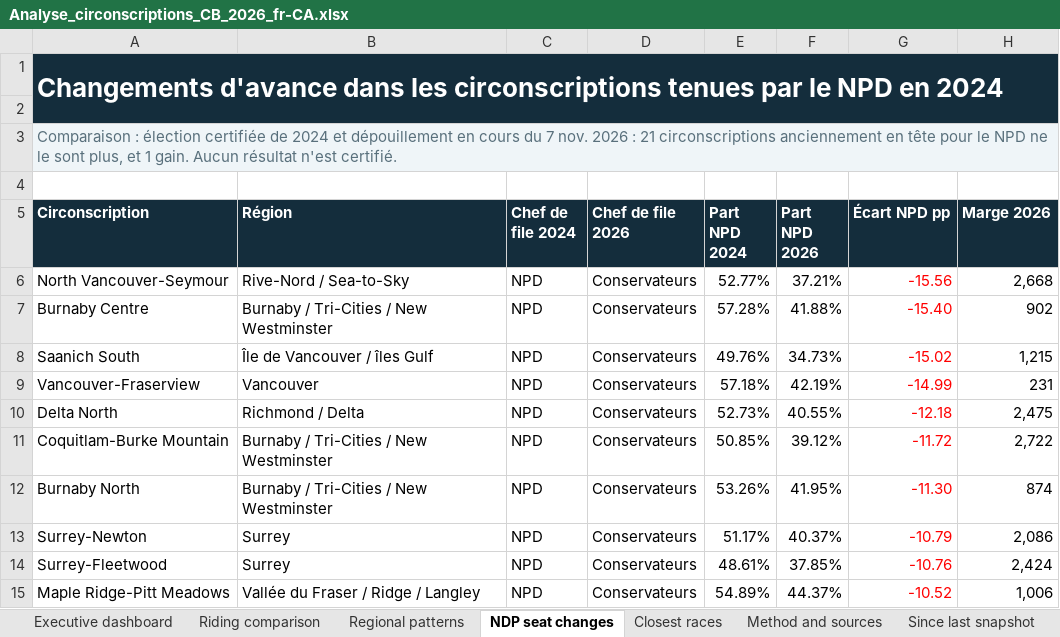
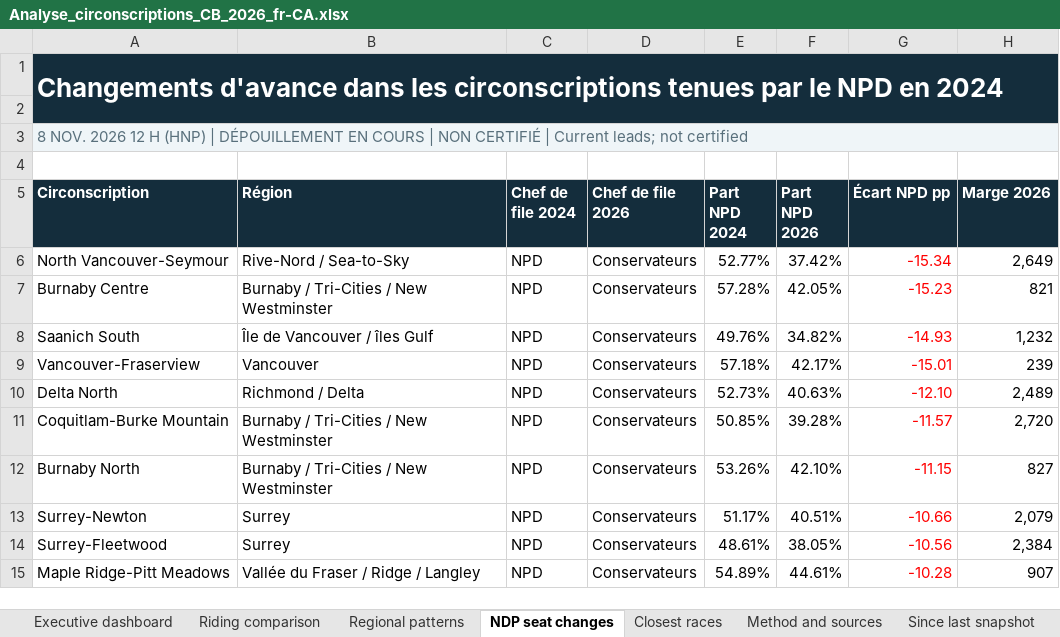
Before and after one commit to irnewlands/sukhisahota-website, an Excel workbook: client/public/election-data/Analyse_circonscriptions_CB_2026_fr-CA.xlsx, sheet NDP seat changes, drawn as a sheet; only a part is shown; values as stored, in another font and other column widths than the file's, no borders; the diff covers the shown part only; the diff names each change by its address in the sheet, - before the commit and + after, or states it on an @@ line.

```diff
--- a/client/public/election-data/Analyse_circonscriptions_CB_2026_fr-CA.xlsx (sheet NDP seat changes)
+++ b/client/public/election-data/Analyse_circonscriptions_CB_2026_fr-CA.xlsx (sheet NDP seat changes)
-A3 (Circonscription): Comparaison : élection certifiée de 2024 et dépouillement en cours du 7 nov. 2026 : 21 circonscriptions anciennement en tête pour le NPD ne le sont plus, et 1 gain. Aucun résultat n'est certifié.
+A3 (Circonscription): 8 NOV. 2026 12 H (HNP) | DÉPOUILLEMENT EN COURS | NON CERTIFIÉ | Current leads; not certified
-F6 (Part NPD 2026): 37.21%
+F6 (Part NPD 2026): 37.42%
-G6 (Écart NPD pp): -15.56
+G6 (Écart NPD pp): -15.34
-H6 (Marge 2026): 2,668
+H6 (Marge 2026): 2,649
-F7 (Part NPD 2026): 41.88%
+F7 (Part NPD 2026): 42.05%
-G7 (Écart NPD pp): -15.40
+G7 (Écart NPD pp): -15.23
-H7 (Marge 2026): 902
+H7 (Marge 2026): 821
-F8 (Part NPD 2026): 34.73%
+F8 (Part NPD 2026): 34.82%
-G8 (Écart NPD pp): -15.02
+G8 (Écart NPD pp): -14.93
-H8 (Marge 2026): 1,215
+H8 (Marge 2026): 1,232
-F9 (Part NPD 2026): 42.19%
+F9 (Part NPD 2026): 42.17%
-G9 (Écart NPD pp): -14.99
+G9 (Écart NPD pp): -15.01
-H9 (Marge 2026): 231
+H9 (Marge 2026): 239
-F10 (Part NPD 2026): 40.55%
+F10 (Part NPD 2026): 40.63%
-G10 (Écart NPD pp): -12.18
+G10 (Écart NPD pp): -12.10
-H10 (Marge 2026): 2,475
+H10 (Marge 2026): 2,489
-F11 (Part NPD 2026): 39.12%
+F11 (Part NPD 2026): 39.28%
-G11 (Écart NPD pp): -11.72
+G11 (Écart NPD pp): -11.57
-H11 (Marge 2026): 2,722
+H11 (Marge 2026): 2,720
-F12 (Part NPD 2026): 41.95%
+F12 (Part NPD 2026): 42.10%
-G12 (Écart NPD pp): -11.30
+G12 (Écart NPD pp): -11.15
-H12 (Marge 2026): 874
+H12 (Marge 2026): 827
-F13 (Part NPD 2026): 40.37%
+F13 (Part NPD 2026): 40.51%
-G13 (Écart NPD pp): -10.79
+G13 (Écart NPD pp): -10.66
-H13 (Marge 2026): 2,086
+H13 (Marge 2026): 2,079
-F14 (Part NPD 2026): 37.85%
+F14 (Part NPD 2026): 38.05%
-G14 (Écart NPD pp): -10.76
+G14 (Écart NPD pp): -10.56
-H14 (Marge 2026): 2,424
+H14 (Marge 2026): 2,384
-F15 (Part NPD 2026): 44.37%
+F15 (Part NPD 2026): 44.61%
-G15 (Écart NPD pp): -10.52
+G15 (Écart NPD pp): -10.28
-H15 (Marge 2026): 1,006
+H15 (Marge 2026): 907
```
Also changed, not shown: 32 edited cells elsewhere in this sheet, sheet Riding comparison, sheet Since last snapshot, sheet Change since Nov 5, sheet Closest races, sheet Regional patterns, sheet Executive dashboard, 1 more sheet, other sheet tabs, formulas that keep their value, client/public/election-data/BC_Election_2026_Riding_Analysis_Preliminary.xlsx, 19 other files.
